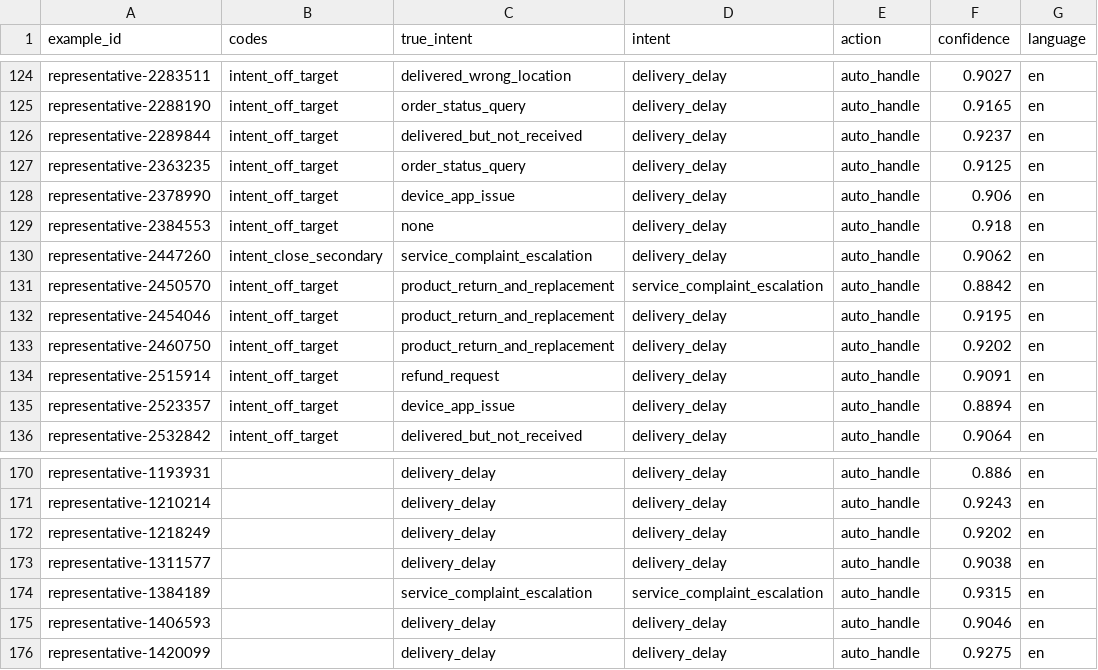
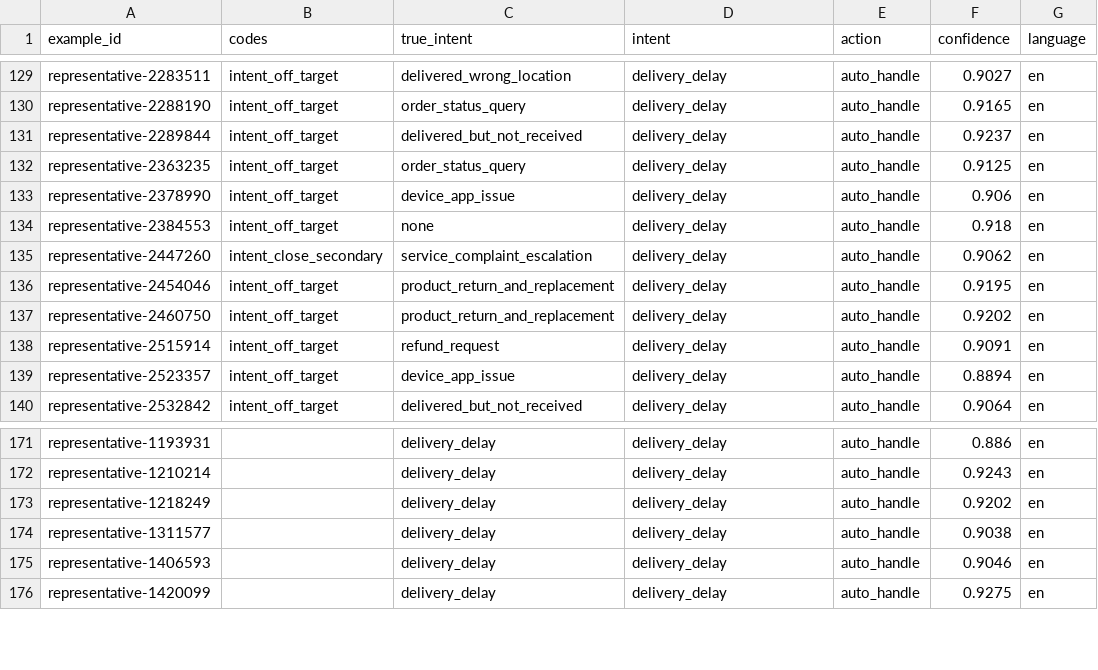
Before and after one commit to kunalkosh2004/hiver-assignment, a CSV file: reports/agent_error_analysis.csv, drawn as a sheet; only a part is shown, gaps mark what is left out; the diff covers the shown part only.

```diff
--- a/reports/agent_error_analysis.csv
+++ b/reports/agent_error_analysis.csv
@@ -130,3 +135,2 @@ representative-2384553,intent_off_target,none,delivery_delay,auto_handle,0.918,e
 representative-2447260,intent_close_secondary,service_complaint_escalation,delivery_delay,auto_handle,0.9062,en
-representative-2450570,intent_off_target,product_return_and_replacement,service_complaint_escalation,auto_handle,0.8842,en
 representative-2454046,intent_off_target,product_return_and_replacement,delivery_delay,auto_handle,0.9195,en
@@ -173,3 +174,2 @@ representative-1218249,,delivery_delay,delivery_delay,auto_handle,0.9202,en
 representative-1311577,,delivery_delay,delivery_delay,auto_handle,0.9038,en
-representative-1384189,,service_complaint_escalation,service_complaint_escalation,auto_handle,0.9315,en
 representative-1406593,,delivery_delay,delivery_delay,auto_handle,0.9046,en
```
Also changed, not shown: 8 added rows and 6 removed rows elsewhere in this file, reports/agent_results.csv, reports/escalation_gold_results.csv, 12 other files.
